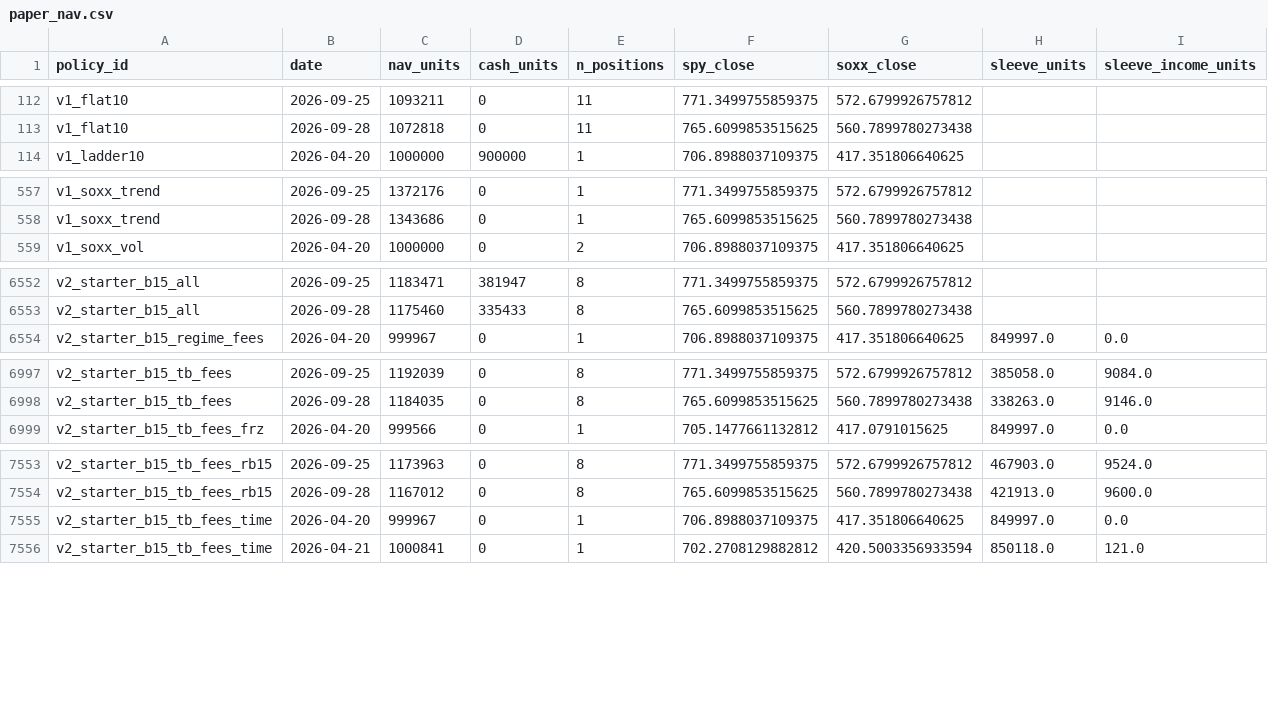
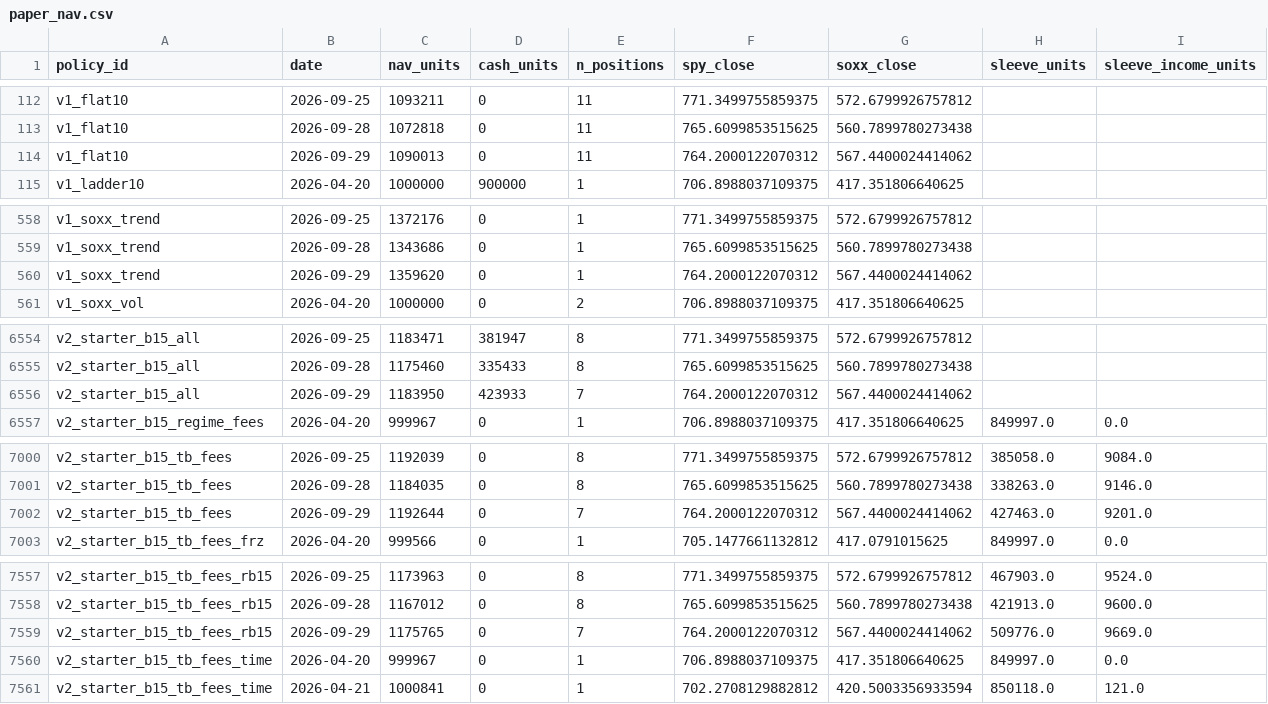
Before and after one commit to marcuslai1/market-dashboard, a CSV file: data/paper_nav.csv, drawn as a sheet; only a part is shown, gaps mark what is left out.

```diff
--- a/data/paper_nav.csv
+++ b/data/paper_nav.csv
@@ -113,2 +113,3 @@ v1_flat10,2026-09-25,1093211,0,11,771.3499755859375,572.6799926757812,,
 v1_flat10,2026-09-28,1072818,0,11,765.6099853515625,560.7899780273438,,
+v1_flat10,2026-09-29,1090013,0,11,764.2000122070312,567.4400024414062,,
 v1_ladder10,2026-04-20,1000000,900000,1,706.8988037109375,417.351806640625,,
@@ -558,2 +559,3 @@ v1_soxx_trend,2026-09-25,1372176,0,1,771.3499755859375,572.6799926757812,,
 v1_soxx_trend,2026-09-28,1343686,0,1,765.6099853515625,560.7899780273438,,
+v1_soxx_trend,2026-09-29,1359620,0,1,764.2000122070312,567.4400024414062,,
 v1_soxx_vol,2026-04-20,1000000,0,2,706.8988037109375,417.351806640625,,
@@ -6553,2 +6555,3 @@ v2_starter_b15_all,2026-09-25,1183471,381947,8,771.3499755859375,572.67999267578
 v2_starter_b15_all,2026-09-28,1175460,335433,8,765.6099853515625,560.7899780273438,,
+v2_starter_b15_all,2026-09-29,1183950,423933,7,764.2000122070312,567.4400024414062,,
 v2_starter_b15_regime_fees,2026-04-20,999967,0,1,706.8988037109375,417.351806640625,849997.0,0.0
@@ -6998,2 +7001,3 @@ v2_starter_b15_tb_fees,2026-09-25,1192039,0,8,771.3499755859375,572.679992675781
 v2_starter_b15_tb_fees,2026-09-28,1184035,0,8,765.6099853515625,560.7899780273438,338263.0,9146.0
+v2_starter_b15_tb_fees,2026-09-29,1192644,0,7,764.2000122070312,567.4400024414062,427463.0,9201.0
 v2_starter_b15_tb_fees_frz,2026-04-20,999566,0,1,705.1477661132812,417.0791015625,849997.0,0.0
@@ -7554,2 +7558,3 @@ v2_starter_b15_tb_fees_rb15,2026-09-25,1173963,0,8,771.3499755859375,572.6799926
 v2_starter_b15_tb_fees_rb15,2026-09-28,1167012,0,8,765.6099853515625,560.7899780273438,421913.0,9600.0
+v2_starter_b15_tb_fees_rb15,2026-09-29,1175765,0,7,764.2000122070312,567.4400024414062,509776.0,9669.0
 v2_starter_b15_tb_fees_time,2026-04-20,999967,0,1,706.8988037109375,417.351806640625,849997.0,0.0
```
Also changed, not shown: data/market_data.csv, data/paper_positions.csv, 5 other files.
